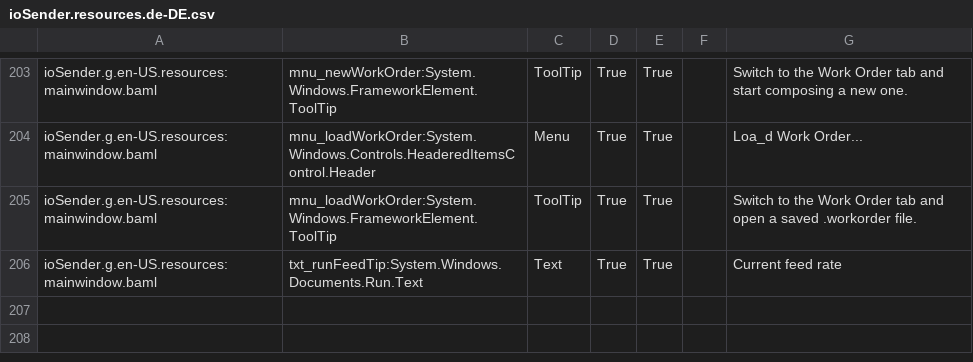
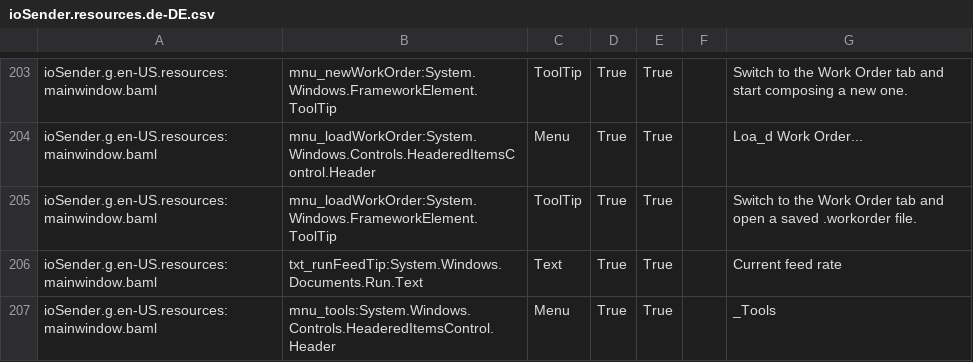
Before and after one commit to ioSenderV2/ioSender, a CSV file: Locale/de-DE/csv/ioSender.resources.de-DE.csv, drawn as a sheet; only a part is shown, gaps mark what is left out; the diff names each change by its address in the sheet, - before the commit and + after, or states it on an @@ line.

```diff
--- a/Locale/de-DE/csv/ioSender.resources.de-DE.csv
+++ b/Locale/de-DE/csv/ioSender.resources.de-DE.csv
+row 207: ioSender.g.en-US.resources:mainwindow.baml | mnu_tools:System.Windows.Controls.HeaderedItemsControl.Header | Menu | True | True |  | _Tools
```
Also changed, not shown: Locale/en-US/csv/ioSender.resources.en-US.csv, Locale/hu-HU/csv/ioSender.resources.hu-HU.csv, 4 other files.
